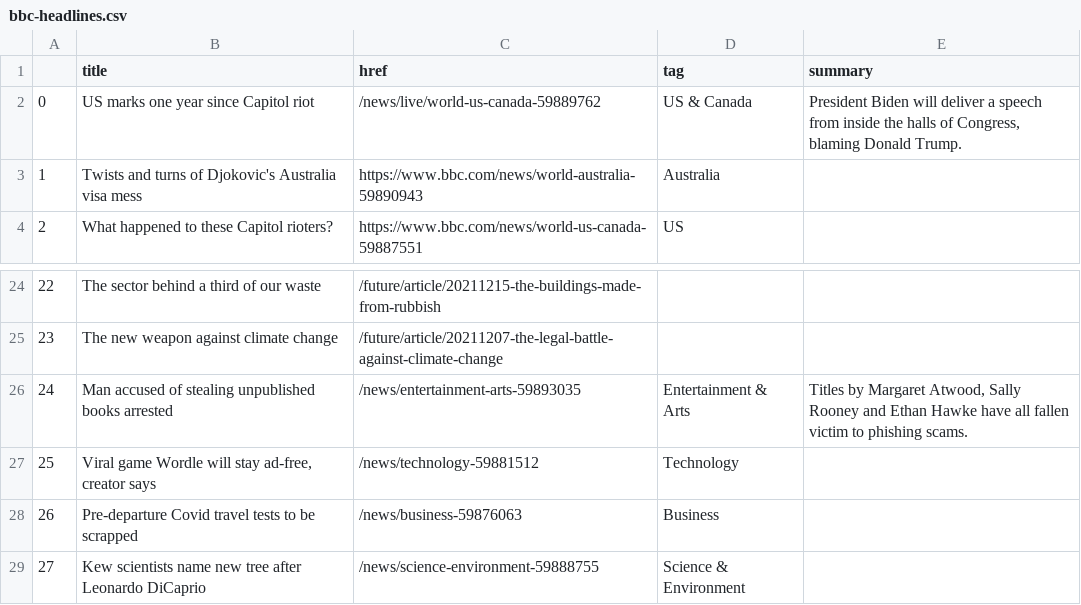
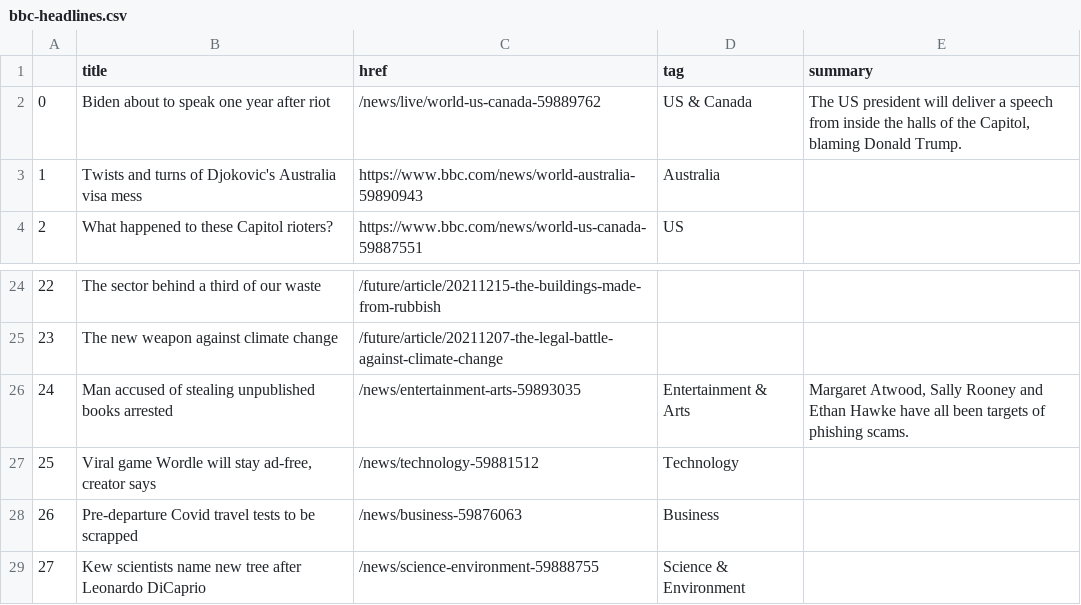
Before and after one commit to msalexford/automatic-scraper, a CSV file: bbc-headlines.csv, drawn as a sheet; only a part is shown, gaps mark what is left out.

```diff
--- a/bbc-headlines.csv
+++ b/bbc-headlines.csv
@@ -1,3 +1,3 @@
 ,title,href,tag,summary
-0,US marks one year since Capitol riot,/news/live/world-us-canada-59889762,US & Canada,"President Biden will deliver a speech from inside the halls of Congress, blaming Donald Trump."
+0,Biden about to speak one year after riot,/news/live/world-us-canada-59889762,US & Canada,"The US president will deliver a speech from inside the halls of the Capitol, blaming Donald Trump."
 1,Twists and turns of Djokovic's Australia visa mess,https://www.bbc.com/news/world-australia-59890943,Australia,
@@ -25,3 +25,3 @@
 23,The new weapon against climate change,/future/article/20211207-the-legal-battle-against-climate-change,,
-24,Man accused of stealing unpublished books arrested,/news/entertainment-arts-59893035,Entertainment & Arts,"Titles by Margaret Atwood, Sally Rooney and Ethan Hawke have all fallen victim to phishing scams."
+24,Man accused of stealing unpublished books arrested,/news/entertainment-arts-59893035,Entertainment & Arts,"Margaret Atwood, Sally Rooney and Ethan Hawke have all been targets of phishing scams."
 25,"Viral game Wordle will stay ad-free, creator says",/news/technology-59881512,Technology,
```
